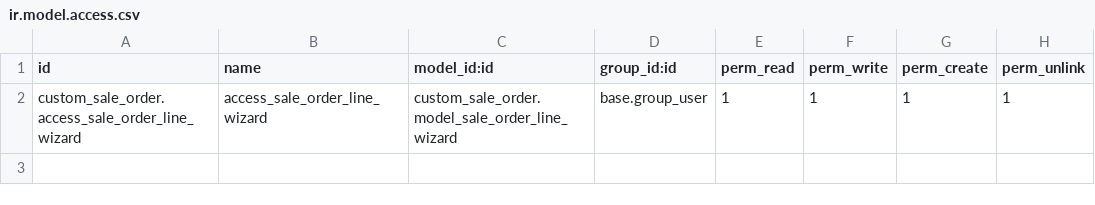
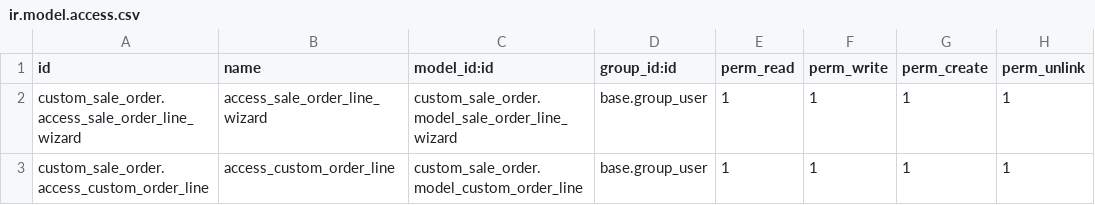
Before and after one commit to ankitksi/Odoo_Training, a CSV file: custom_addons/custom_sale_order/security/ir.model.access.csv, drawn as a sheet; the diff names each change by its address in the sheet, - before the commit and + after, or states it on an @@ line.

Commit message:
This commit adds one new tab for custom sale order line in form view of sale order.

```diff
--- a/custom_addons/custom_sale_order/security/ir.model.access.csv
+++ b/custom_addons/custom_sale_order/security/ir.model.access.csv
+row 3: custom_sale_order.access_custom_order_line | access_custom_order_line | custom_sale_order.model_custom_order_line | base.group_user | 1 | 1 | 1 | 1
```
Also changed, not shown: 4 other files.
